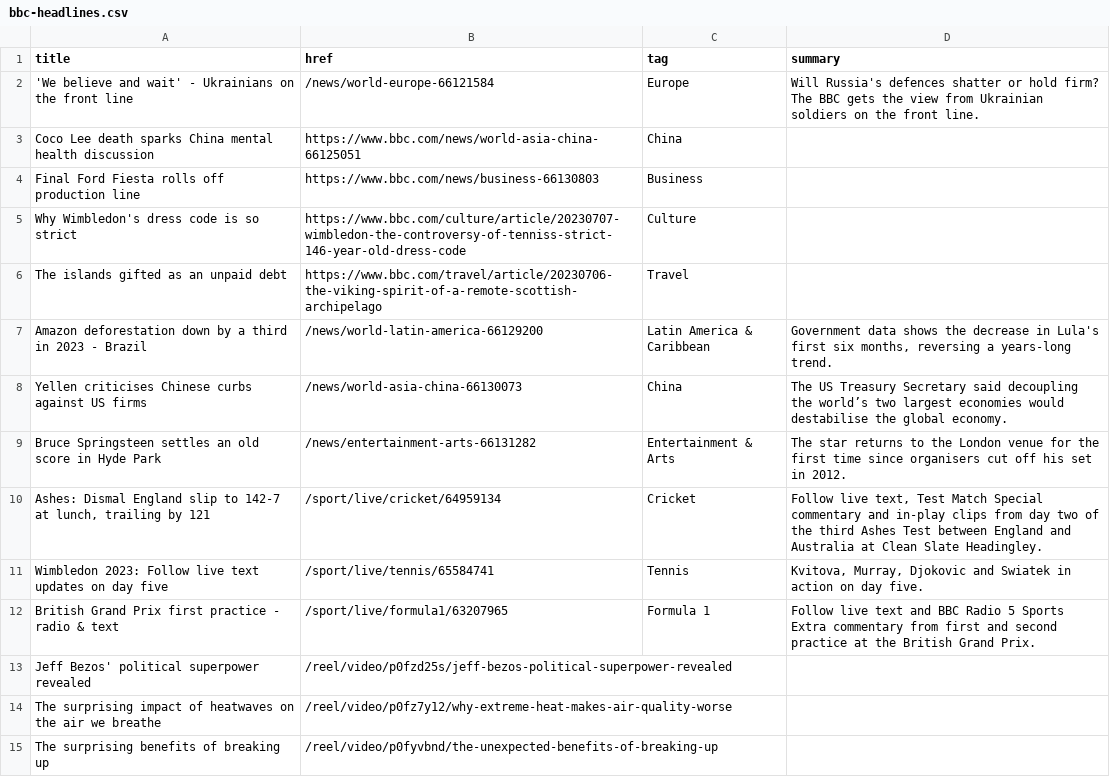
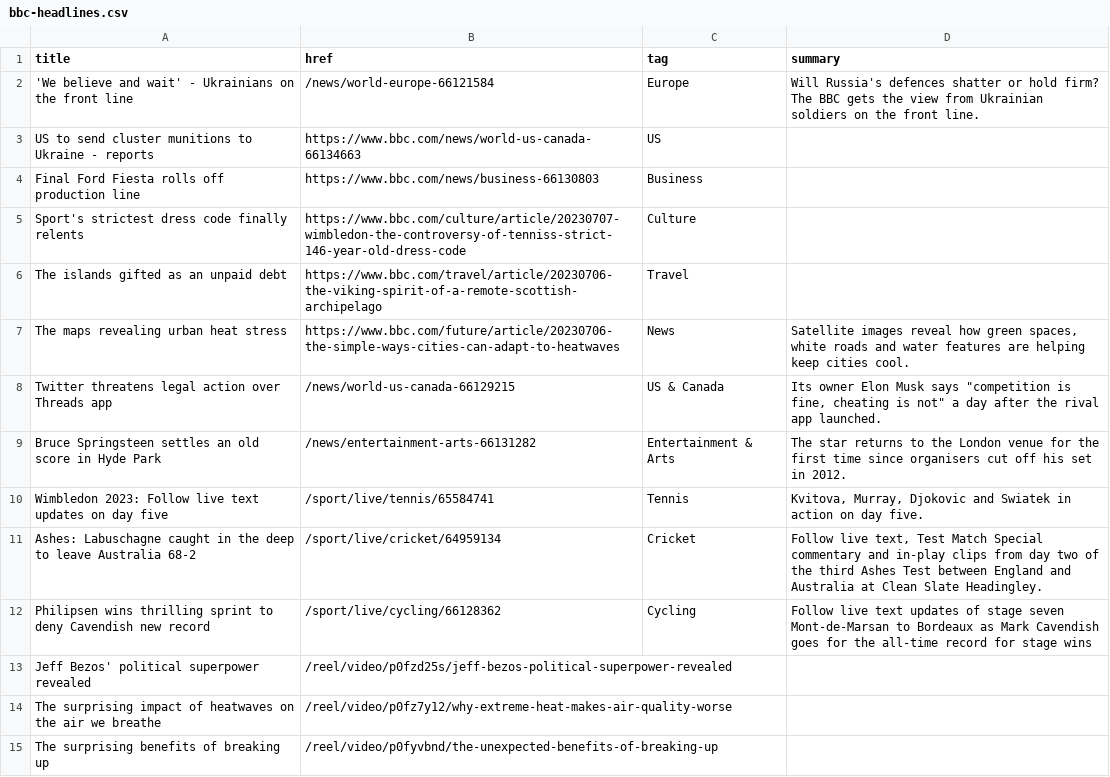
Before and after one commit to jsoma/autoscraper-changes, a CSV file: bbc-headlines.csv, drawn as a sheet; only a part is shown; the diff covers the shown part only.

```diff
--- a/bbc-headlines.csv
+++ b/bbc-headlines.csv
@@ -2,12 +2,12 @@ title,href,tag,summary
 'We believe and wait' - Ukrainians on the front line,/news/world-europe-66121584,Europe,Will Russia's defences shatter or hold firm? The BBC gets the view from Ukrainian soldiers on the front line.
-Coco Lee death sparks China mental health discussion,https://www.bbc.com/news/world-asia-china-66125051,China,
+US to send cluster munitions to Ukraine - reports,https://www.bbc.com/news/world-us-canada-66134663,US,
 Final Ford Fiesta rolls off production line,https://www.bbc.com/news/business-66130803,Business,
-Why Wimbledon's dress code is so strict,https://www.bbc.com/culture/article/20230707-wimbledon-the-controversy-of-tenniss-strict-146-year-old-dress-code,Culture,
+Sport's strictest dress code finally relents,https://www.bbc.com/culture/article/20230707-wimbledon-the-controversy-of-tenniss-strict-146-year-old-dress-code,Culture,
 The islands gifted as an unpaid debt,https://www.bbc.com/travel/article/20230706-the-viking-spirit-of-a-remote-scottish-archipelago,Travel,
-Amazon deforestation down by a third in 2023 - Brazil,/news/world-latin-america-66129200,Latin America & Caribbean,"Government data shows the decrease in Lula's first six months, reversing a years-long trend."
-Yellen criticises Chinese curbs against US firms,/news/world-asia-china-66130073,China,The US Treasury Secretary said decoupling the world’s two largest economies would destabilise the global economy.
+The maps revealing urban heat stress,https://www.bbc.com/future/article/20230706-the-simple-ways-cities-can-adapt-to-heatwaves,News,"Satellite images reveal how green spaces, white roads and water features are helping keep cities cool."
+Twitter threatens legal action over Threads app,/news/world-us-canada-66129215,US & Canada,"Its owner Elon Musk says ""competition is fine, cheating is not"" a day after the rival app launched."
 Bruce Springsteen settles an old score in Hyde Park,/news/entertainment-arts-66131282,Entertainment & Arts,The star returns to the London venue for the first time since organisers cut off his set in 2012.
-"Ashes: Dismal England slip to 142-7 at lunch, trailing by 121",/sport/live/cricket/64959134,Cricket,"Follow live text, Test Match Special commentary and in-play clips from day two of the third Ashes Test between England and Australia at Clean Slate Headingley."
 Wimbledon 2023: Follow live text updates on day five,/sport/live/tennis/65584741,Tennis,"Kvitova, Murray, Djokovic and Swiatek in action on day five."
-British Grand Prix first practice - radio & text,/sport/live/formula1/63207965,Formula 1,Follow live text and BBC Radio 5 Sports Extra commentary from first and second practice at the British Grand Prix.
+Ashes: Labuschagne caught in the deep to leave Australia 68-2,/sport/live/cricket/64959134,Cricket,"Follow live text, Test Match Special commentary and in-play clips from day two of the third Ashes Test between England and Australia at Clean Slate Headingley."
+Philipsen wins thrilling sprint to deny Cavendish new record,/sport/live/cycling/66128362,Cycling,Follow live text updates of stage seven Mont-de-Marsan to Bordeaux as Mark Cavendish goes for the all-time record for stage wins
 Jeff Bezos' political superpower revealed,/reel/video/p0fzd25s/jeff-bezos-political-superpower-revealed,,
```
Also changed, not shown: 4 added rows, 4 removed rows, 2 moved rows and 3 edited cells elsewhere in this file.
